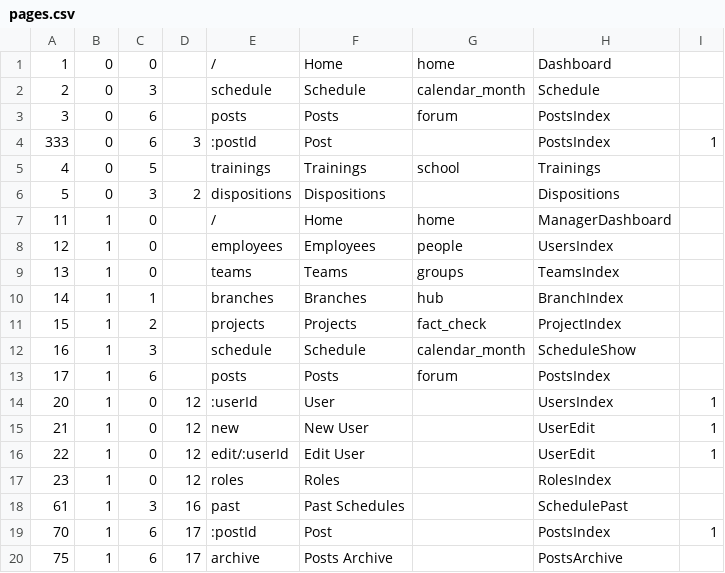
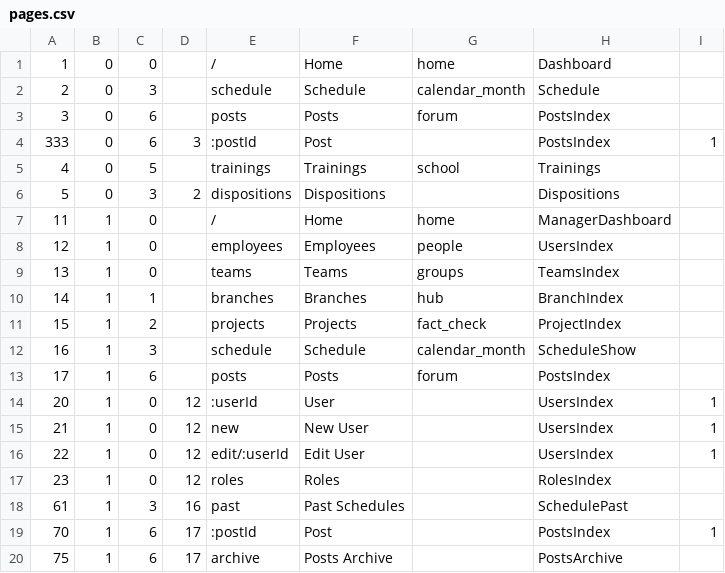
Before and after one commit to Falisz/manago, a CSV file: backend/pages.csv, drawn as a sheet.

```diff
--- a/backend/pages.csv
+++ b/backend/pages.csv
@@ -14,4 +14,4 @@
 20,1,0,12,:userId,User,,UsersIndex,1
-21,1,0,12,new,New User,,UserEdit,1
-22,1,0,12,edit/:userId,Edit User,,UserEdit,1
+21,1,0,12,new,New User,,UsersIndex,1
+22,1,0,12,edit/:userId,Edit User,,UsersIndex,1
 23,1,0,12,roles,Roles,,RolesIndex,
```
Also changed, not shown: 9 other files.
